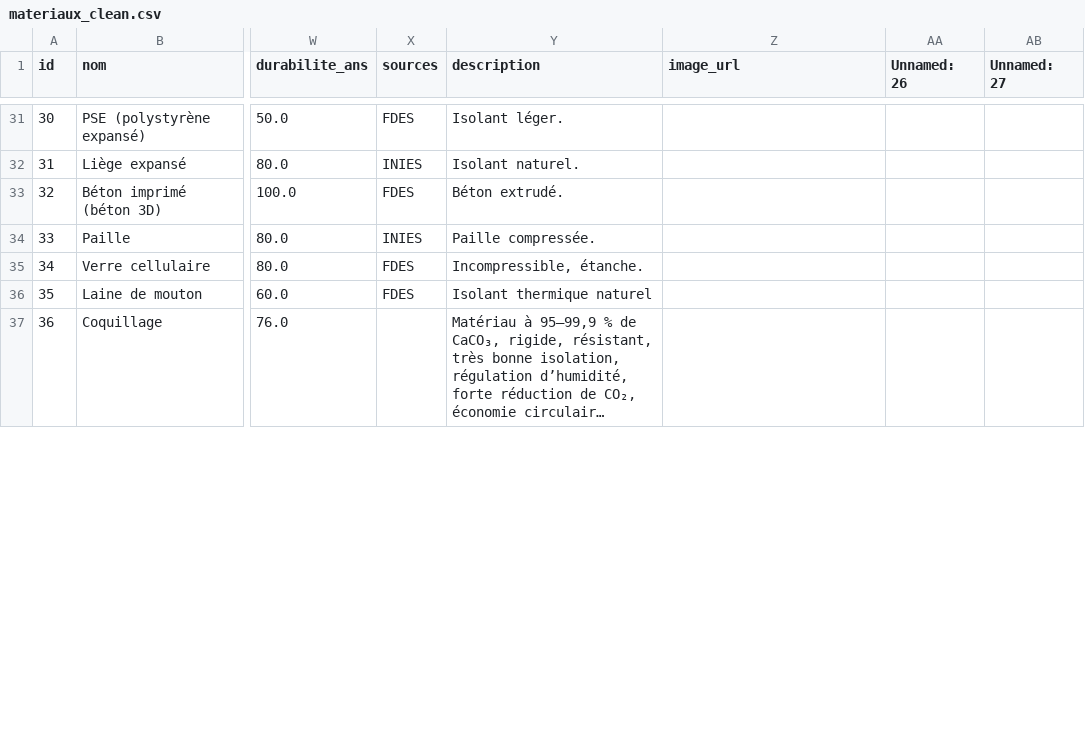
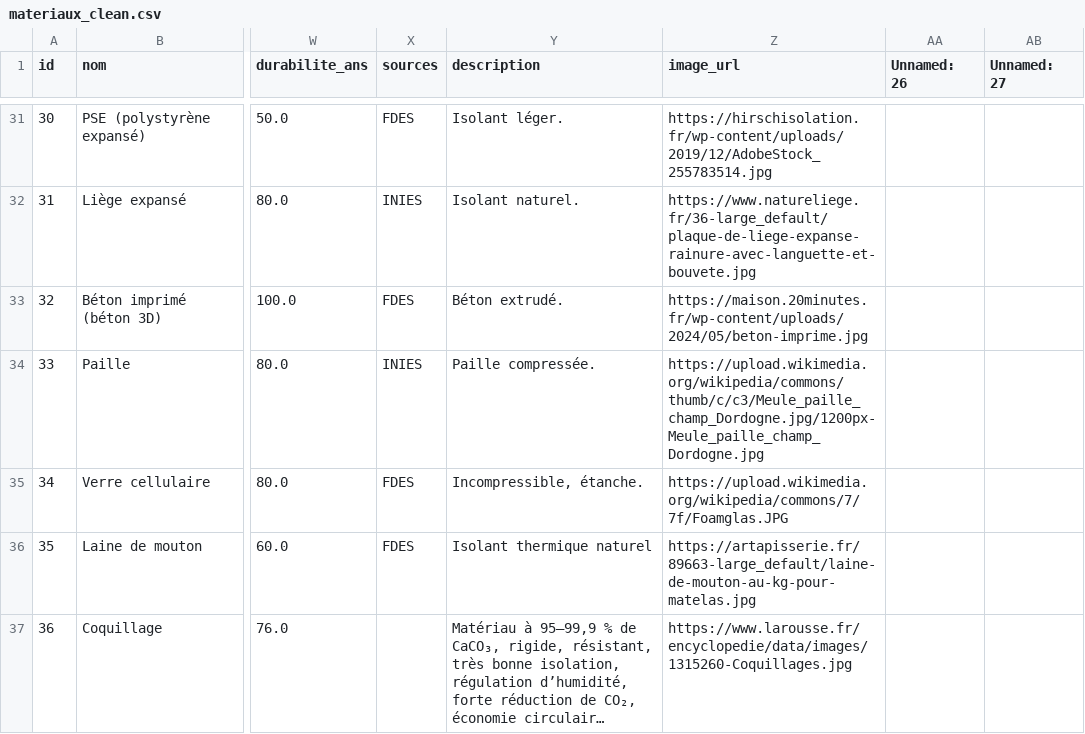
Before and after one commit to teraidm98-glitch/data_base, a CSV file: materiaux_clean.csv, drawn as a sheet; only a part is shown, gaps mark what is left out; long unchanged cells end in …; the diff covers the shown part only; the diff names each change by its address in the sheet, - before the commit and + after, or states it on an @@ line.

```diff
--- a/materiaux_clean.csv
+++ b/materiaux_clean.csv
-Z31 (image_url): (empty)
+Z31 (image_url): https://hirschisolation.fr/wp-content/uploads/2019/12/AdobeStock_255783514.jpg
-Z32 (image_url): (empty)
+Z32 (image_url): https://www.natureliege.fr/36-large_default/plaque-de-liege-expanse-rainure-avec-languette-et-bouvete.jpg
-Z33 (image_url): (empty)
+Z33 (image_url): https://maison.20minutes.fr/wp-content/uploads/2024/05/beton-imprime.jpg
-Z34 (image_url): (empty)
+Z34 (image_url): https://upload.wikimedia.org/wikipedia/commons/thumb/c/c3/Meule_paille_champ_Dordogne.jpg/1200px-Meule_paille_champ_Dordogne.jpg
-Z35 (image_url): (empty)
+Z35 (image_url): https://upload.wikimedia.org/wikipedia/commons/7/7f/Foamglas.JPG
-Z36 (image_url): (empty)
+Z36 (image_url): https://artapisserie.fr/89663-large_default/laine-de-mouton-au-kg-pour-matelas.jpg
-Z37 (image_url): (empty)
+Z37 (image_url): https://www.larousse.fr/encyclopedie/data/images/1315260-Coquillages.jpg
```
Also changed, not shown: 3 added rows and 43 edited cells elsewhere in this file, 1 other file.
